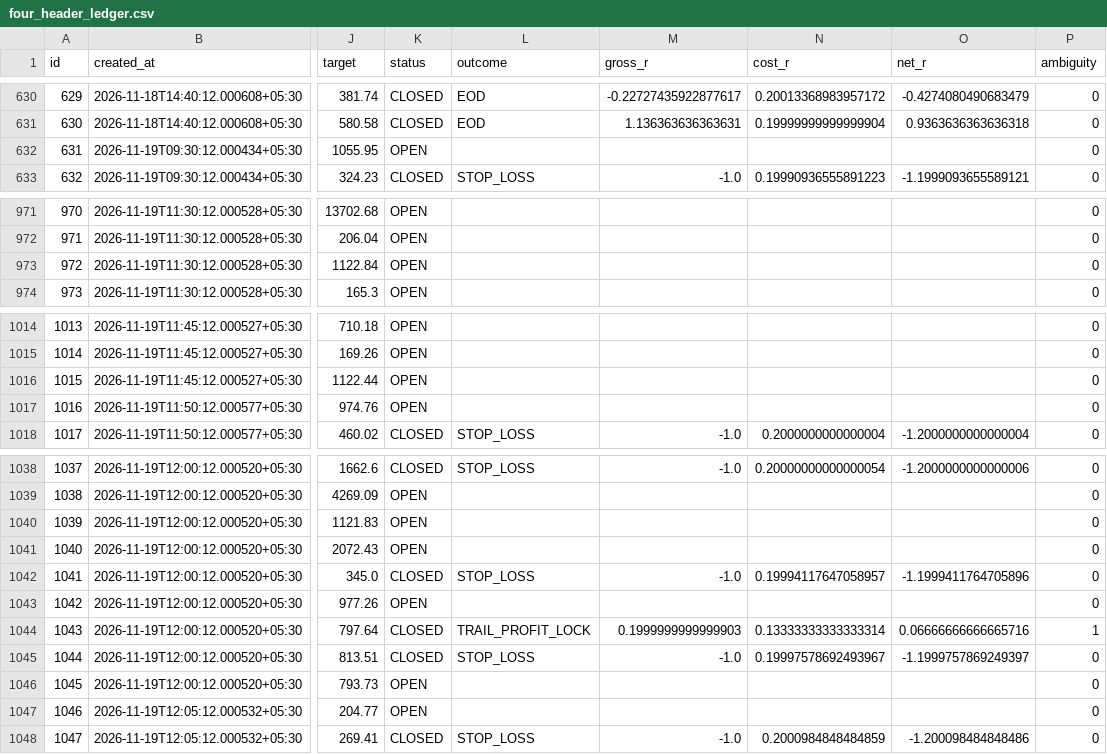
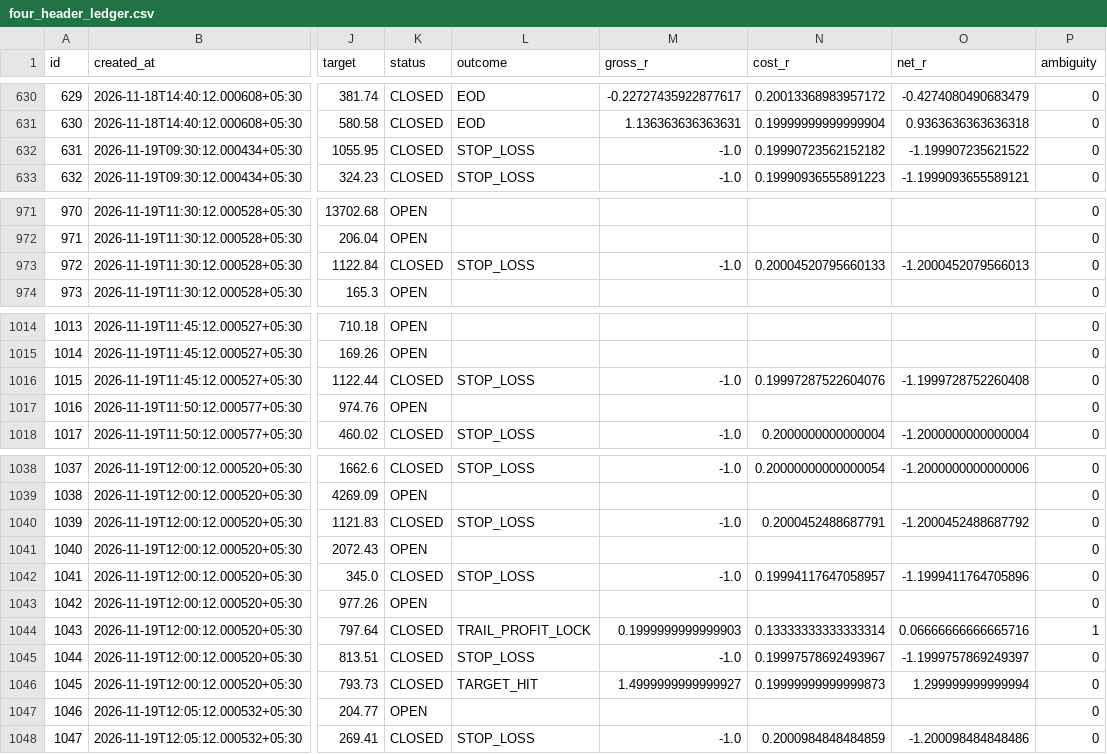
Before and after one commit to mahakalstay-coder/bharat-intraday-scout, a CSV file: reports/four_header_ledger.csv, drawn as a sheet; only a part is shown, gaps mark what is left out; the diff names each change by its address in the sheet, - before the commit and + after, or states it on an @@ line.

```diff
--- a/reports/four_header_ledger.csv
+++ b/reports/four_header_ledger.csv
-K632 (status): OPEN
+K632 (status): CLOSED
-L632 (outcome): (empty)
+L632 (outcome): STOP_LOSS
-M632 (gross_r): (empty)
+M632 (gross_r): -1.0
-N632 (cost_r): (empty)
+N632 (cost_r): 0.19990723562152182
-O632 (net_r): (empty)
+O632 (net_r): -1.199907235621522
-K973 (status): OPEN
+K973 (status): CLOSED
-L973 (outcome): (empty)
+L973 (outcome): STOP_LOSS
-M973 (gross_r): (empty)
+M973 (gross_r): -1.0
-N973 (cost_r): (empty)
+N973 (cost_r): 0.20004520795660133
-O973 (net_r): (empty)
+O973 (net_r): -1.2000452079566013
-K1016 (status): OPEN
+K1016 (status): CLOSED
-L1016 (outcome): (empty)
+L1016 (outcome): STOP_LOSS
-M1016 (gross_r): (empty)
+M1016 (gross_r): -1.0
-N1016 (cost_r): (empty)
+N1016 (cost_r): 0.19997287522604076
-O1016 (net_r): (empty)
+O1016 (net_r): -1.1999728752260408
-K1040 (status): OPEN
+K1040 (status): CLOSED
-L1040 (outcome): (empty)
+L1040 (outcome): STOP_LOSS
-M1040 (gross_r): (empty)
+M1040 (gross_r): -1.0
-N1040 (cost_r): (empty)
+N1040 (cost_r): 0.2000452488687791
-O1040 (net_r): (empty)
+O1040 (net_r): -1.2000452488687792
-K1046 (status): OPEN
+K1046 (status): CLOSED
-L1046 (outcome): (empty)
+L1046 (outcome): TARGET_HIT
-M1046 (gross_r): (empty)
+M1046 (gross_r): 1.4999999999999927
-N1046 (cost_r): (empty)
+N1046 (cost_r): 0.19999999999999873
-O1046 (net_r): (empty)
+O1046 (net_r): 1.299999999999994
```
Also changed, not shown: 5 other files.
